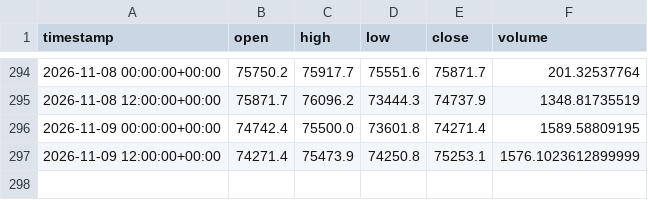
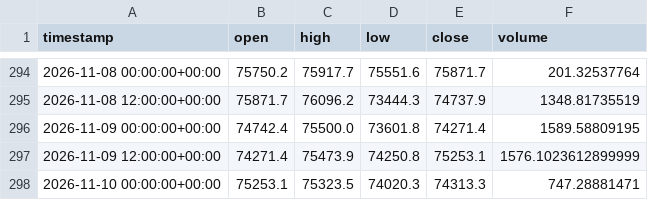
Before and after one commit to jcbusti-stack/Trading-nicabot, a CSV file: datos_velas/BTC_USD_12h.csv, drawn as a sheet; only a part is shown, gaps mark what is left out.

```diff
--- a/datos_velas/BTC_USD_12h.csv
+++ b/datos_velas/BTC_USD_12h.csv
@@ -297 +297,2 @@ timestamp,open,high,low,close,volume
 2026-11-09 12:00:00+00:00,74271.4,75473.9,74250.8,75253.1,1576.1023612899999
+2026-11-10 00:00:00+00:00,75253.1,75323.5,74020.3,74313.3,747.28881471
```
Also changed, not shown: datos_velas/ADA_USD_12h.csv, datos_velas/BONK_USD_12h.csv, 12 other files.
